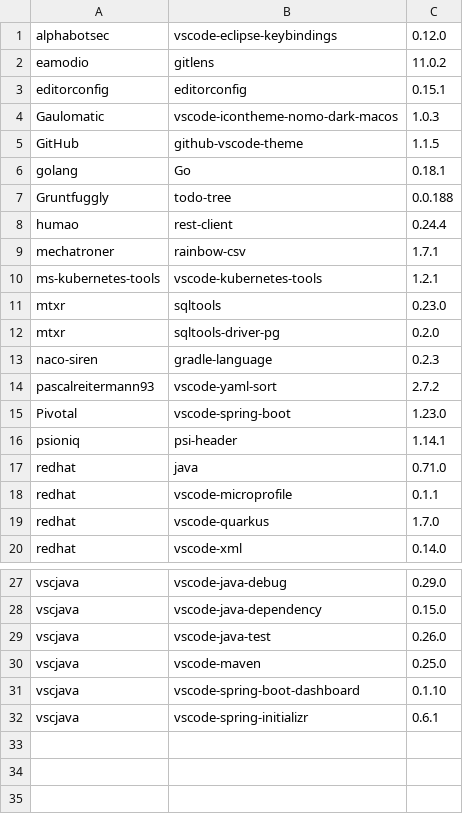
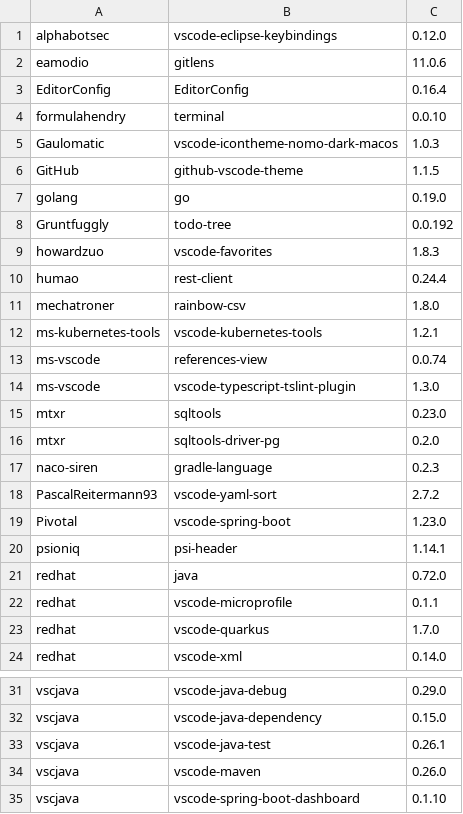
Before and after one commit to sqylabs/charts, a CSV file: charts/code-server/setup/extensions.csv, drawn as a sheet; only a part is shown, gaps mark what is left out; the shorter side is filled out with more unchanged rows.

Commit message:
Upgraded all charts
Signed-off-by: ghokun <gokhun@gmail.com>

```diff
--- a/charts/code-server/setup/extensions.csv
+++ b/charts/code-server/setup/extensions.csv
@@ -1,11 +1,15 @@
 alphabotsec,vscode-eclipse-keybindings,0.12.0
-eamodio,gitlens,11.0.2
-editorconfig,editorconfig,0.15.1
+eamodio,gitlens,11.0.6
+EditorConfig,EditorConfig,0.16.4
+formulahendry,terminal,0.0.10
 Gaulomatic,vscode-icontheme-nomo-dark-macos,1.0.3
 GitHub,github-vscode-theme,1.1.5
-golang,Go,0.18.1
-Gruntfuggly,todo-tree,0.0.188
+golang,go,0.19.0
+Gruntfuggly,todo-tree,0.0.192
+howardzuo,vscode-favorites,1.8.3
 humao,rest-client,0.24.4
-mechatroner,rainbow-csv,1.7.1
+mechatroner,rainbow-csv,1.8.0
 ms-kubernetes-tools,vscode-kubernetes-tools,1.2.1
+ms-vscode,references-view,0.0.74
+ms-vscode,vscode-typescript-tslint-plugin,1.3.0
 mtxr,sqltools,0.23.0
@@ -13,6 +17,6 @@ mtxr,sqltools-driver-pg,0.2.0
 naco-siren,gradle-language,0.2.3
-pascalreitermann93,vscode-yaml-sort,2.7.2
+PascalReitermann93,vscode-yaml-sort,2.7.2
 Pivotal,vscode-spring-boot,1.23.0
 psioniq,psi-header,1.14.1
-redhat,java,0.71.0
+redhat,java,0.72.0
 redhat,vscode-microprofile,0.1.1
@@ -28,4 +32,4 @@ vscjava,vscode-java-debug,0.29.0
 vscjava,vscode-java-dependency,0.15.0
-vscjava,vscode-java-test,0.26.0
-vscjava,vscode-maven,0.25.0
+vscjava,vscode-java-test,0.26.1
+vscjava,vscode-maven,0.26.0
 vscjava,vscode-spring-boot-dashboard,0.1.10
```
Also changed, not shown: 7 other files.
